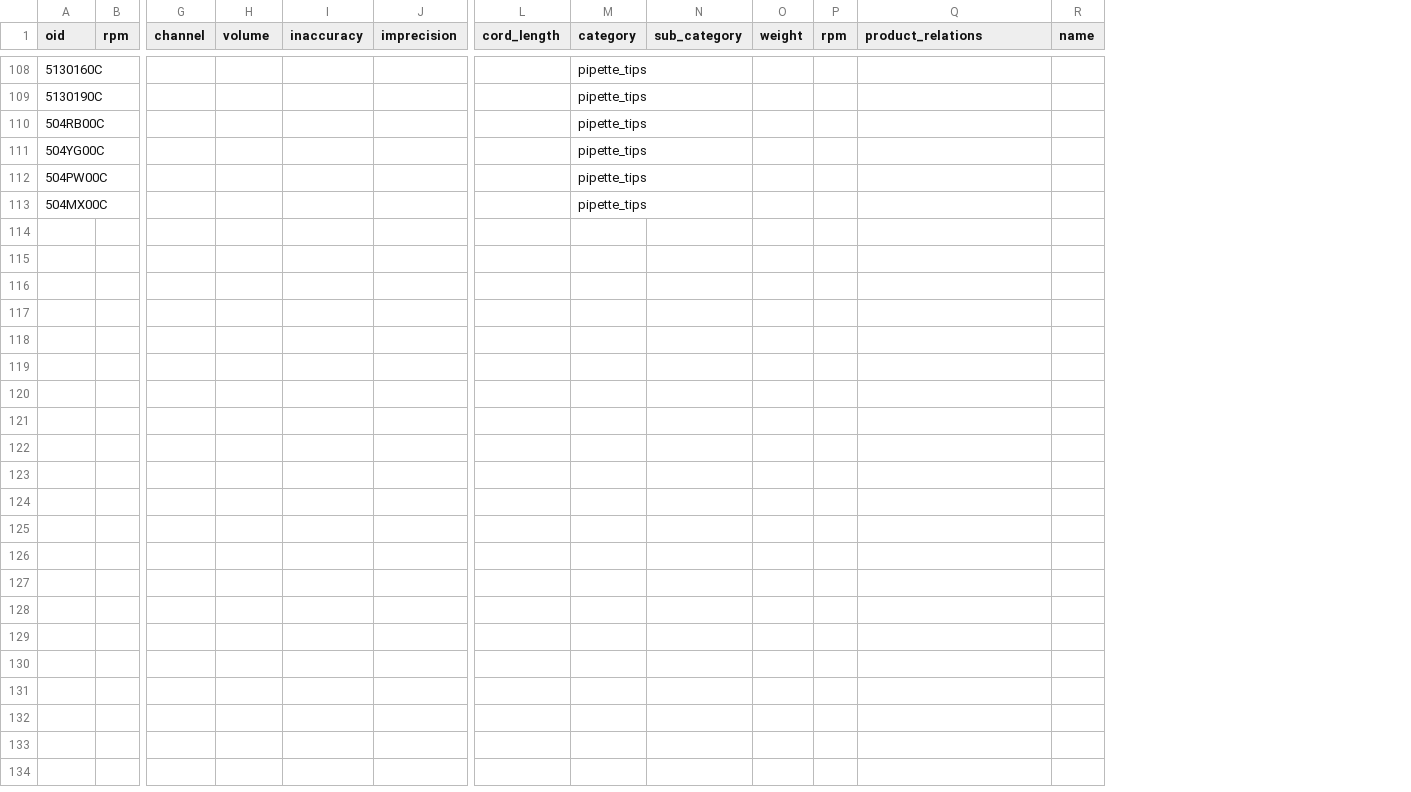
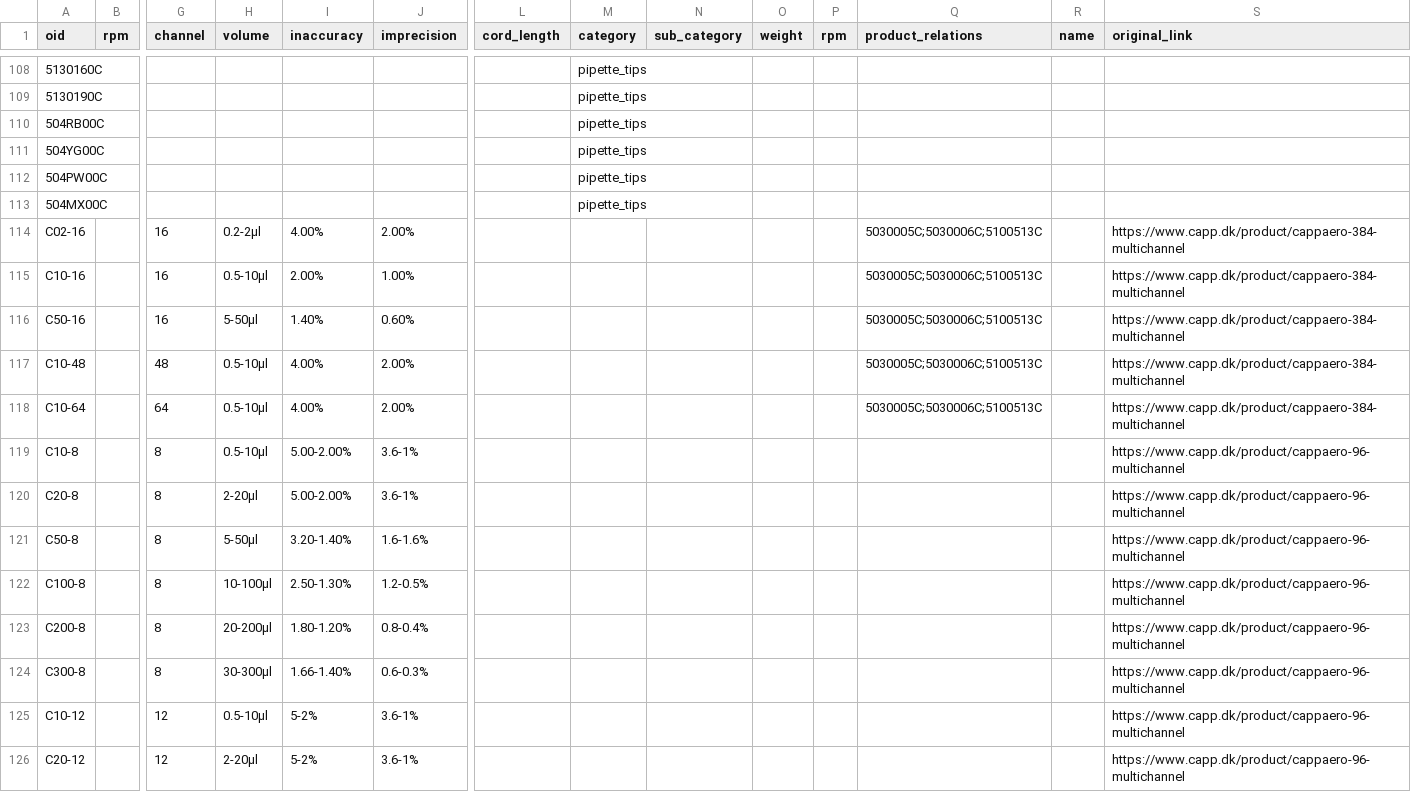
Before and after one commit to panagonov/files_to_db, a CSV file: shop/ridacom/save_transformers/equipment/capp/props.csv, drawn as a sheet; only a part is shown, gaps mark what is left out; rows hold the shown columns only; the diff covers the shown part only; the diff names each change by its address in the sheet, - before the commit and + after, or states it on an @@ line.

```diff
--- a/shop/ridacom/save_transformers/equipment/capp/props.csv
+++ b/shop/ridacom/save_transformers/equipment/capp/props.csv
+column S (original_link), empty
+row 114: C02-16 |  | 16 | 0.2-2μl | 4.00% | 2.00% |  |  |  |  |  | 5030005C;5030006C;5100513C |  | https://www.capp.dk/product/cappaero-384-multichannel
+row 115: C10-16 |  | 16 | 0.5-10μl | 2.00% | 1.00% |  |  |  |  |  | 5030005C;5030006C;5100513C |  | https://www.capp.dk/product/cappaero-384-multichannel
+row 116: C50-16 |  | 16 | 5-50μl | 1.40% | 0.60% |  |  |  |  |  | 5030005C;5030006C;5100513C |  | https://www.capp.dk/product/cappaero-384-multichannel
+row 117: C10-48 |  | 48 | 0.5-10μl | 4.00% | 2.00% |  |  |  |  |  | 5030005C;5030006C;5100513C |  | https://www.capp.dk/product/cappaero-384-multichannel
+row 118: C10-64 |  | 64 | 0.5-10μl | 4.00% | 2.00% |  |  |  |  |  | 5030005C;5030006C;5100513C |  | https://www.capp.dk/product/cappaero-384-multichannel
+row 119: C10-8 |  | 8 | 0.5-10μl | 5.00-2.00% | 3.6-1% |  |  |  |  |  |  |  | https://www.capp.dk/product/cappaero-96-multichannel
+row 120: C20-8 |  | 8 | 2-20μl | 5.00-2.00% | 3.6-1% |  |  |  |  |  |  |  | https://www.capp.dk/product/cappaero-96-multichannel
+row 121: C50-8 |  | 8 | 5-50μl | 3.20-1.40% | 1.6-1.6% |  |  |  |  |  |  |  | https://www.capp.dk/product/cappaero-96-multichannel
+row 122: C100-8 |  | 8 | 10-100μl | 2.50-1.30% | 1.2-0.5% |  |  |  |  |  |  |  | https://www.capp.dk/product/cappaero-96-multichannel
+row 123: C200-8 |  | 8 | 20-200μl | 1.80-1.20% | 0.8-0.4% |  |  |  |  |  |  |  | https://www.capp.dk/product/cappaero-96-multichannel
+row 124: C300-8 |  | 8 | 30-300μl | 1.66-1.40% | 0.6-0.3% |  |  |  |  |  |  |  | https://www.capp.dk/product/cappaero-96-multichannel
+row 125: C10-12 |  | 12 | 0.5-10μl | 5-2% | 3.6-1% |  |  |  |  |  |  |  | https://www.capp.dk/product/cappaero-96-multichannel
+row 126: C20-12 |  | 12 | 2-20μl | 5-2% | 3.6-1% |  |  |  |  |  |  |  | https://www.capp.dk/product/cappaero-96-multichannel
```
Also changed, not shown: 12 added rows elsewhere in this file, 13 other files.
